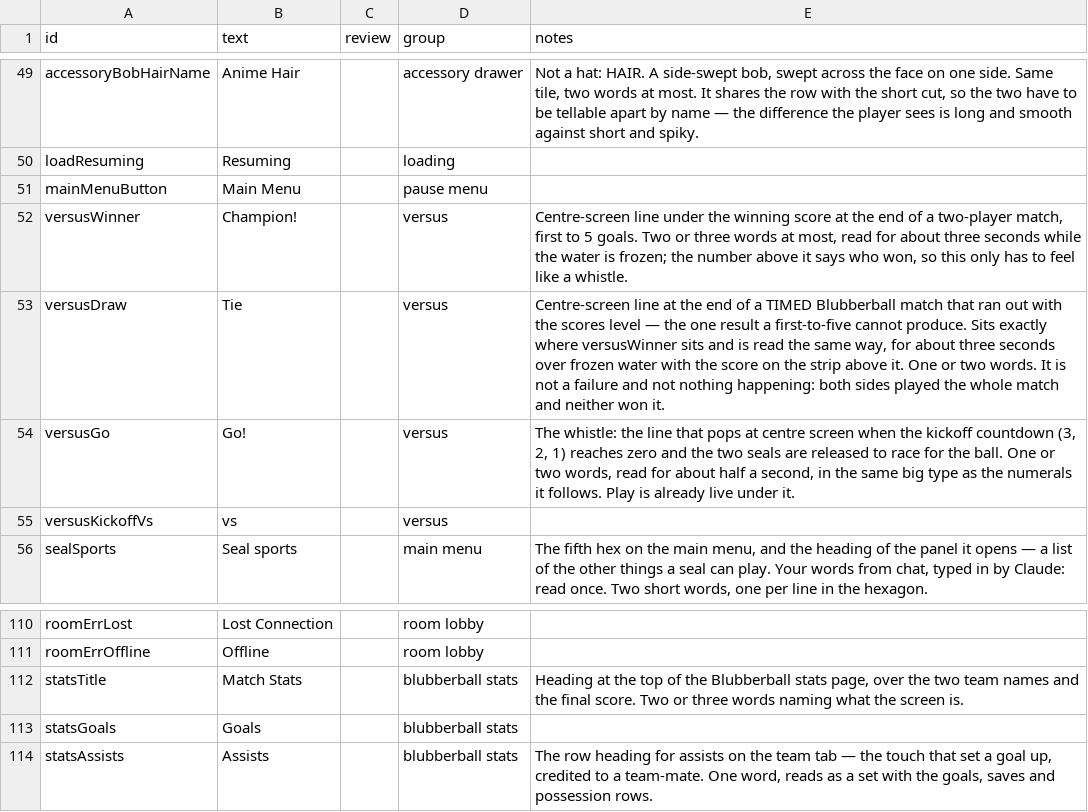
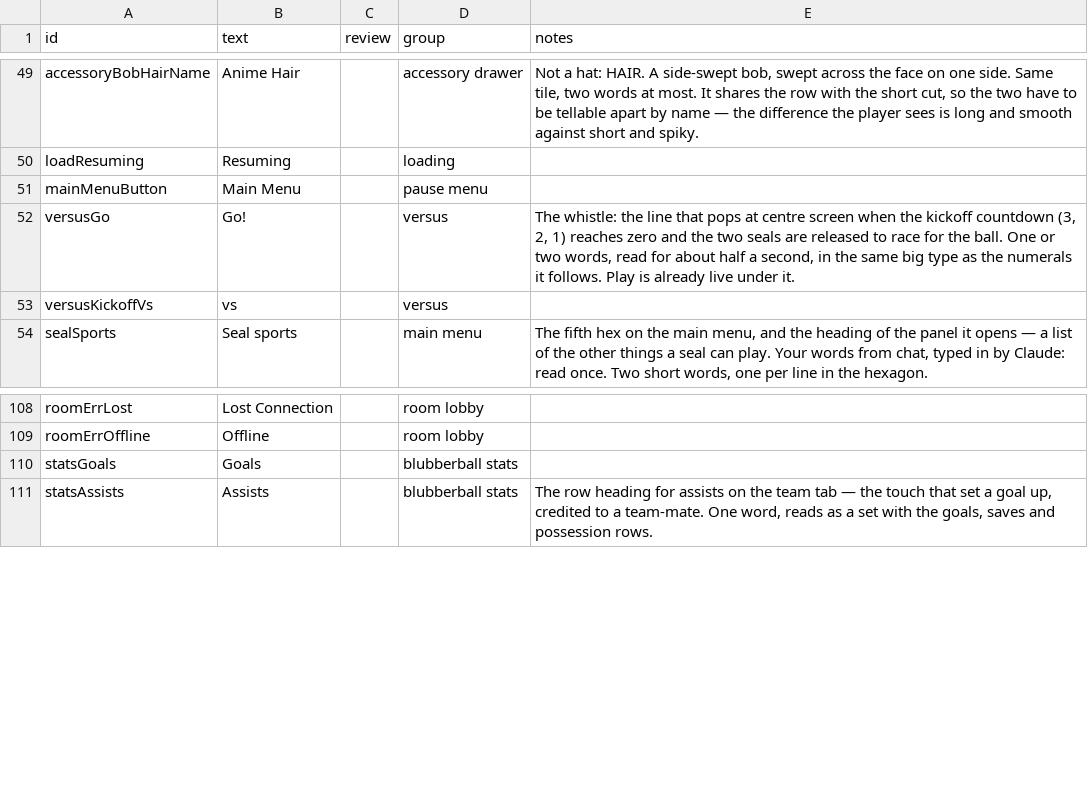
Before and after one commit to ethangoldhammer/seal-survivor, a CSV file: path/src/uiText.csv, drawn as a sheet; only a part is shown, gaps mark what is left out; the diff names each change by its address in the sheet, - before the commit and + after, or states it on an @@ line.

```diff
--- a/path/src/uiText.csv
+++ b/path/src/uiText.csv
-row 52: versusWinner | Champion! |  | versus | Centre-screen line under the winning score at the end of a two-player match, first to 5 goals. Two or three words at most, read for about three seconds while the water is frozen; the number above it says who won, so this only has to feel like a whistle.
-row 53: versusDraw | Tie |  | versus | Centre-screen line at the end of a TIMED Blubberball match that ran out with the scores level — the one result a first-to-five cannot produce. Sits exactly where versusWinner sits and is read the same way, for about three seconds over frozen water with the score on the strip above it. One or two words. It is not a failure and not nothing happening: both sides played the whole match and neither won it.
-row 112: statsTitle | Match Stats |  | blubberball stats | Heading at the top of the Blubberball stats page, over the two team names and the final score. Two or three words naming what the screen is.
```
Also changed, not shown: 13 other files.
